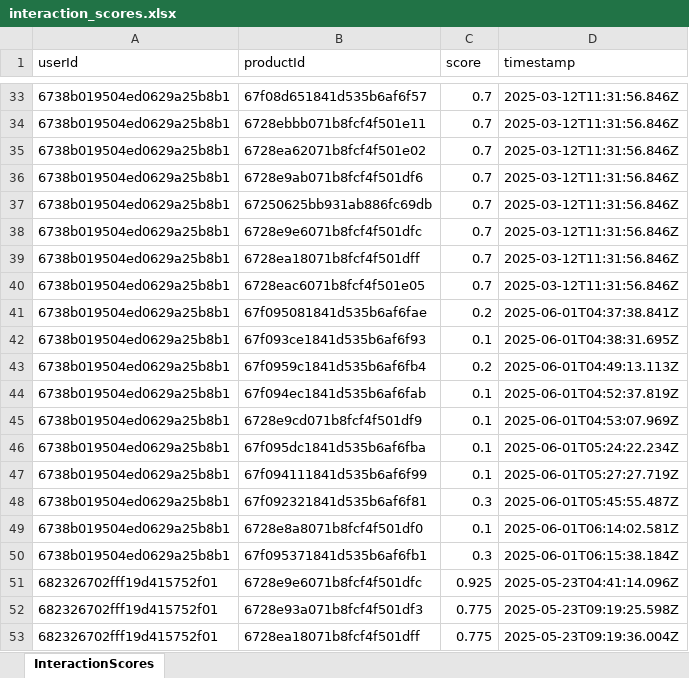
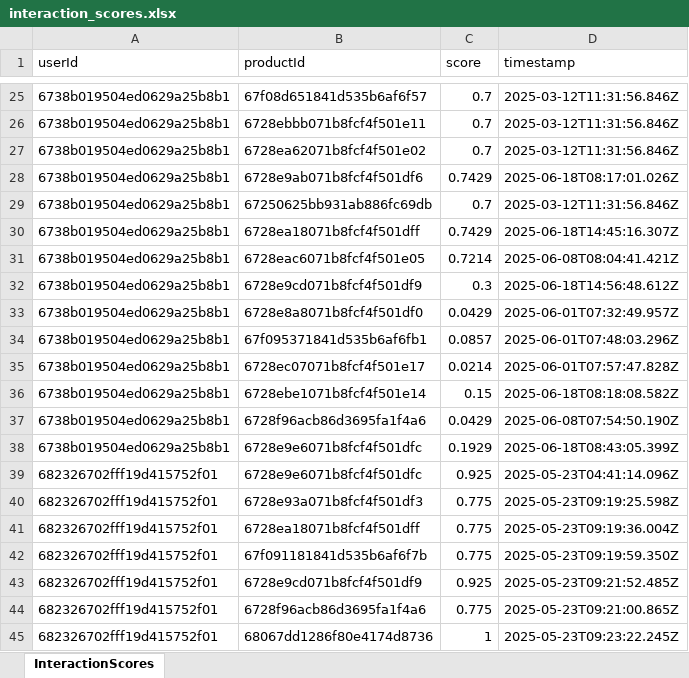
Before and after one commit to PhamHuuTuan21110713/PetsShop_API, an Excel workbook: src/services/data/interaction_scores.xlsx, sheet InteractionScores, drawn as a sheet; only a part is shown, gaps mark what is left out; the shorter side is filled out with more unchanged rows; values as stored, in another font and other column widths than the file's, no borders; removed rows and columns are numbered as before the commit, all else as after; the diff covers the shown part only; the diff names each change by its address in the sheet, - before the commit and + after, or states it on an @@ line.

```diff
--- a/src/services/data/interaction_scores.xlsx (sheet InteractionScores)
+++ b/src/services/data/interaction_scores.xlsx (sheet InteractionScores)
-C28 (score): 0.7
+C28 (score): 0.7429
-D28 (timestamp): 2025-03-12T11:31:56.846Z
+D28 (timestamp): 2025-06-18T08:17:01.026Z
-row 38: 6738b019504ed0629a25b8b1 | 6728e9e6071b8fcf4f501dfc | 0.7 | 2025-03-12T11:31:56.846Z
-C30 (score): 0.7
+C30 (score): 0.7429
-D30 (timestamp): 2025-03-12T11:31:56.846Z
+D30 (timestamp): 2025-06-18T14:45:16.307Z
-C31 (score): 0.7
+C31 (score): 0.7214
-D31 (timestamp): 2025-03-12T11:31:56.846Z
+D31 (timestamp): 2025-06-08T08:04:41.421Z
-B32 (productId): 67f095081841d535b6af6fae
+B32 (productId): 6728e9cd071b8fcf4f501df9
-C32 (score): 0.2
+C32 (score): 0.3
-D32 (timestamp): 2025-06-01T04:37:38.841Z
+D32 (timestamp): 2025-06-18T14:56:48.612Z
-B33 (productId): 67f093ce1841d535b6af6f93
+B33 (productId): 6728e8a8071b8fcf4f501df0
-C33 (score): 0.1
+C33 (score): 0.0429
-D33 (timestamp): 2025-06-01T04:38:31.695Z
+D33 (timestamp): 2025-06-01T07:32:49.957Z
-row 43: 6738b019504ed0629a25b8b1 | 67f0959c1841d535b6af6fb4 | 0.2 | 2025-06-01T04:49:13.113Z
-B34 (productId): 67f094ec1841d535b6af6fab
+B34 (productId): 67f095371841d535b6af6fb1
-C34 (score): 0.1
+C34 (score): 0.0857
-D34 (timestamp): 2025-06-01T04:52:37.819Z
+D34 (timestamp): 2025-06-01T07:48:03.296Z
-B35 (productId): 6728e9cd071b8fcf4f501df9
+B35 (productId): 6728ec07071b8fcf4f501e17
-C35 (score): 0.1
+C35 (score): 0.0214
-D35 (timestamp): 2025-06-01T04:53:07.969Z
+D35 (timestamp): 2025-06-01T07:57:47.828Z
-row 46: 6738b019504ed0629a25b8b1 | 67f095dc1841d535b6af6fba | 0.1 | 2025-06-01T05:24:22.234Z
-B36 (productId): 67f094111841d535b6af6f99
+B36 (productId): 6728ebe1071b8fcf4f501e14
-C36 (score): 0.1
+C36 (score): 0.15
-D36 (timestamp): 2025-06-01T05:27:27.719Z
+D36 (timestamp): 2025-06-18T08:18:08.582Z
-B37 (productId): 67f092321841d535b6af6f81
+B37 (productId): 6728f96acb86d3695fa1f4a6
-C37 (score): 0.3
+C37 (score): 0.0429
-D37 (timestamp): 2025-06-01T05:45:55.487Z
+D37 (timestamp): 2025-06-08T07:54:50.190Z
-B38 (productId): 6728e8a8071b8fcf4f501df0
+B38 (productId): 6728e9e6071b8fcf4f501dfc
-C38 (score): 0.1
+C38 (score): 0.1929
-D38 (timestamp): 2025-06-01T06:14:02.581Z
+D38 (timestamp): 2025-06-18T08:43:05.399Z
-row 50: 6738b019504ed0629a25b8b1 | 67f095371841d535b6af6fb1 | 0.3 | 2025-06-01T06:15:38.184Z
```
Also changed, not shown: 2 added rows, 8 removed rows and 10 edited cells elsewhere in this sheet, 4 other files.
